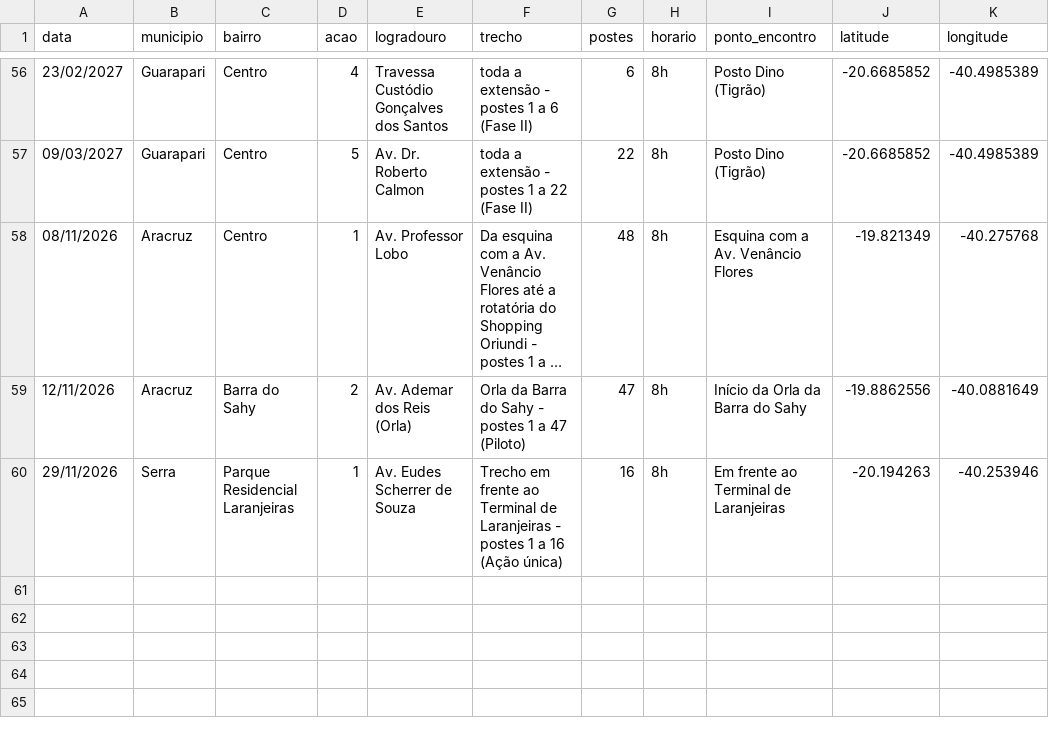
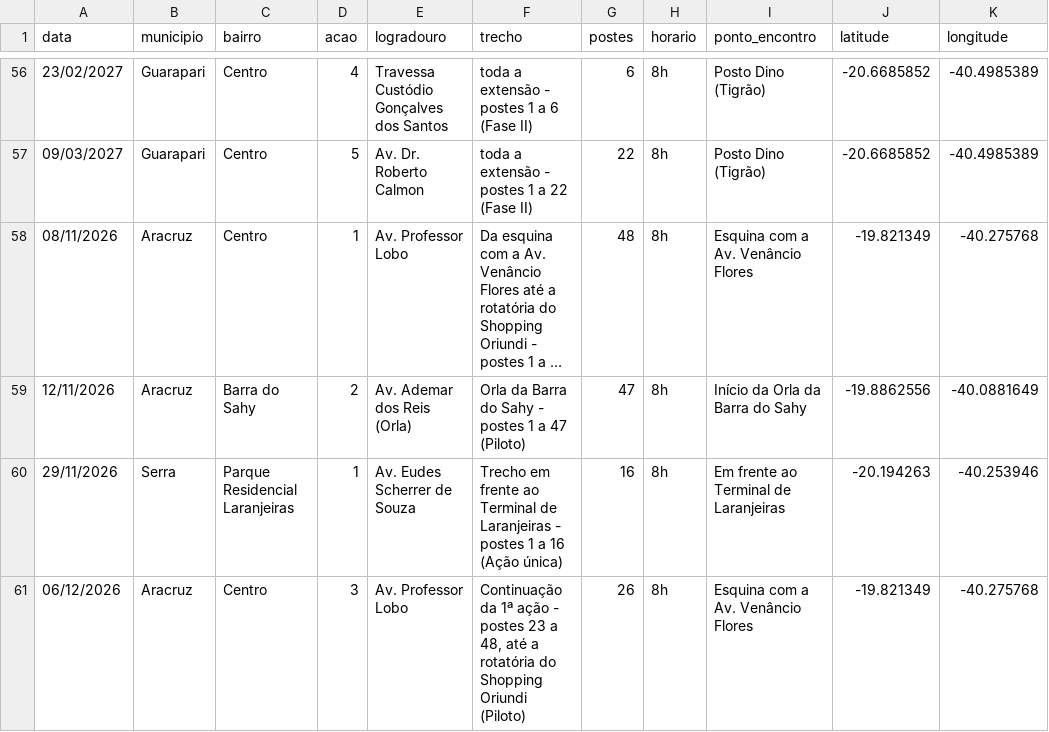
Before and after one commit to relatoriocompartilhamento-coder/agenda-higienizacao, a CSV file: agenda.csv, drawn as a sheet; only a part is shown, gaps mark what is left out; long unchanged cells end in …; the diff names each change by its address in the sheet, - before the commit and + after, or states it on an @@ line.

Commit message:
Update agenda.csv

```diff
--- a/agenda.csv
+++ b/agenda.csv
+row 61: 06/12/2026 | Aracruz | Centro | 3 | Av. Professor Lobo | Continuação da 1ª ação - postes 23 a 48, até a rotatória do Shopping Oriundi (Piloto) | 26 | 8h | Esquina com a Av. Venâncio Flores | -19.821349 | -40.275768
```
